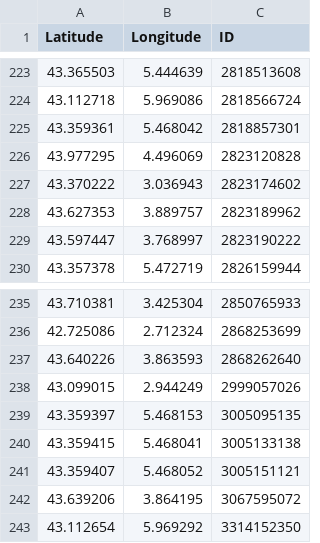
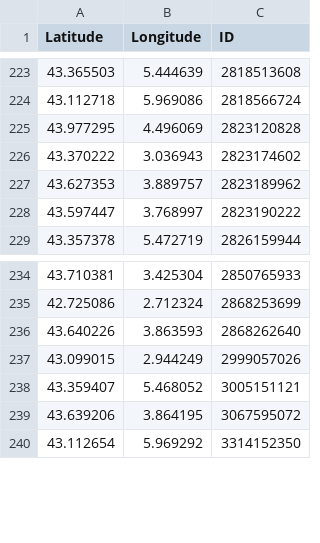
Before and after one commit to cigalesdefrance/cigalesdefrance.github.io, a CSV file: BDD/GBIF/Lyristes_plebejus.csv, drawn as a sheet; only a part is shown, gaps mark what is left out.

```diff
--- a/BDD/GBIF/Lyristes_plebejus.csv
+++ b/BDD/GBIF/Lyristes_plebejus.csv
@@ -224,3 +224,2 @@ Latitude,Longitude,ID
 43.112718,5.969086,2818566724
-43.359361,5.468042,2818857301
 43.977295,4.496069,2823120828
@@ -238,4 +237,2 @@ Latitude,Longitude,ID
 43.099015,2.944249,2999057026
-43.359397,5.468153,3005095135
-43.359415,5.468041,3005133138
 43.359407,5.468052,3005151121
```
Also changed, not shown: BDD/GBIF/Cicada_orni.csv, 19 other files.
